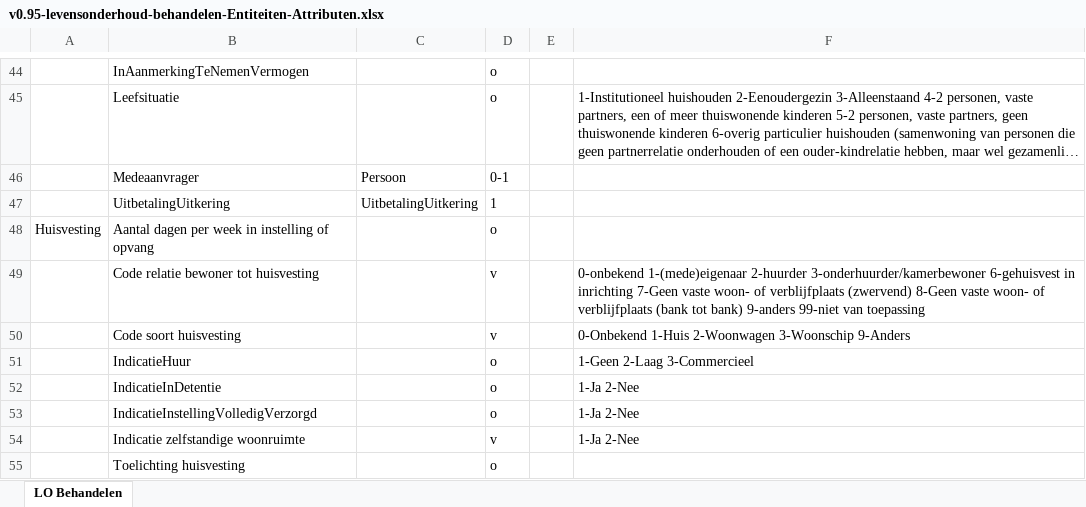
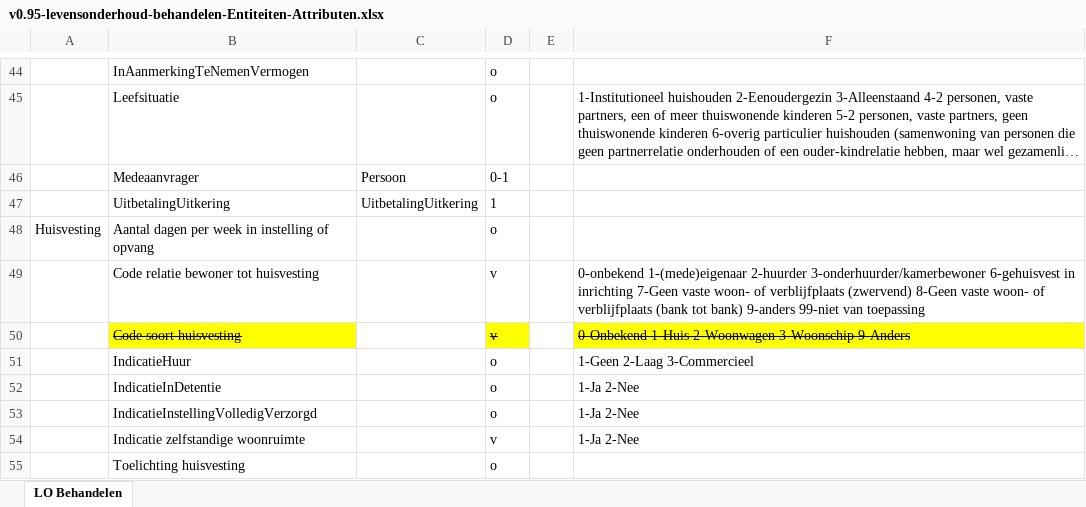
Before and after one commit to vng-gbi/Levensonderhoud-behandelen, an Excel workbook: v0.95-levensonderhoud-behandelen-Entiteiten-Attributen.xlsx, sheet LO Behandelen, drawn as a sheet; only a part is shown, gaps mark what is left out; long unchanged cells end in …; values as stored, in another font and other column widths than the file's, no borders; the diff names each change by its address in the sheet, - before the commit and + after, or states it on an @@ line.

```diff
--- a/v0.95-levensonderhoud-behandelen-Entiteiten-Attributen.xlsx (sheet LO Behandelen)
+++ b/v0.95-levensonderhoud-behandelen-Entiteiten-Attributen.xlsx (sheet LO Behandelen)
@@ B50 fill: none → #FFFF00, strikethrough: off → on @@
@@ D50 fill: none → #FFFF00, strikethrough: off → on @@
@@ F50 fill: none → #FFFF00, strikethrough: off → on @@
```
Also changed, not shown: 2 other files.
